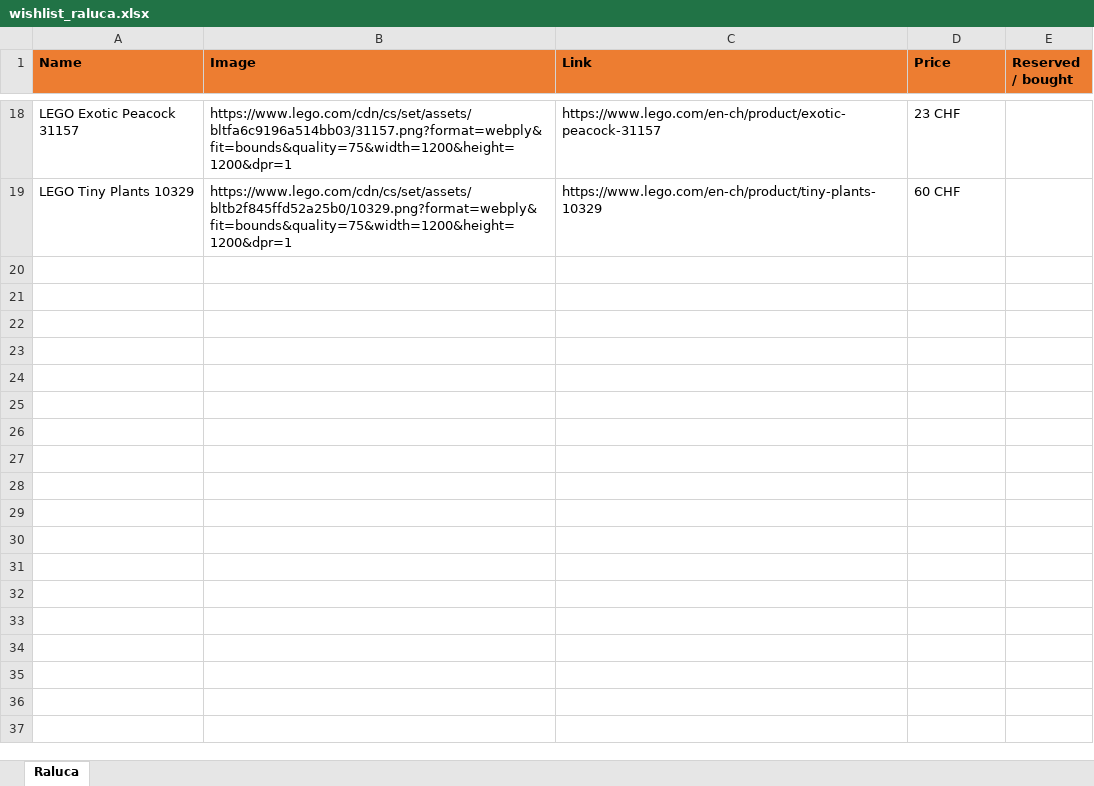
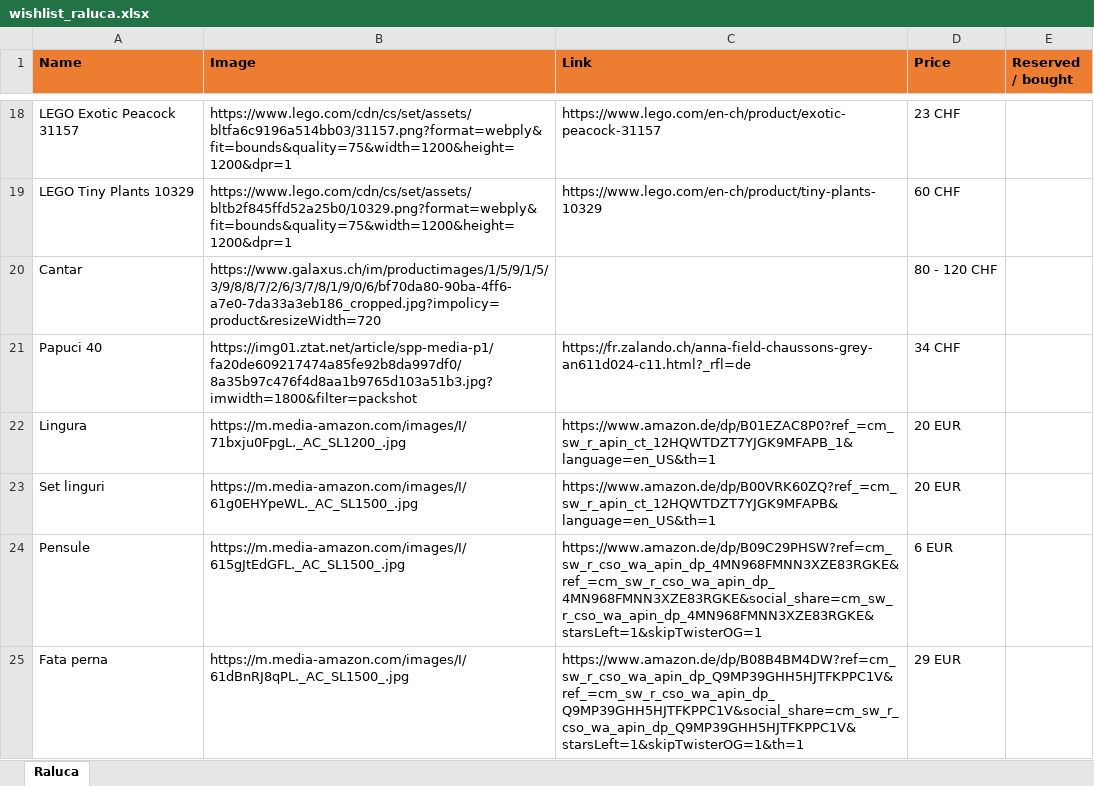
Before and after one commit to vallici/ralucawishlist, an Excel workbook: wishlist_raluca.xlsx, sheet Raluca, drawn as a sheet; only a part is shown, gaps mark what is left out; values as stored, in another font and other column widths than the file's, no borders; charts and pictures not drawn; the diff names each change by its address in the sheet, - before the commit and + after, or states it on an @@ line.

```diff
--- a/wishlist_raluca.xlsx (sheet Raluca)
+++ b/wishlist_raluca.xlsx (sheet Raluca)
+row 20: Cantar | https://www.galaxus.ch/im/productimages/1/5/9/1/5/3/9/8/8/7/2/6/3/7/8/1/9/0/6/bf70da80-90ba-4ff6-a7e0-7da33a3eb186_cropped.jpg?impolicy=product&resizeWidth=720 |  | 80 - 120 CHF
+row 21: Papuci 40 | https://img01.ztat.net/article/spp-media-p1/fa20de609217474a85fe92b8da997df0/8a35b97c476f4d8aa1b9765d103a51b3.jpg?imwidth=1800&filter=packshot | https://fr.zalando.ch/anna-field-chaussons-grey-an611d024-c11.html?_rfl=de | 34 CHF
+row 22: Lingura | https://m.media-amazon.com/images/I/71bxju0FpgL._AC_SL1200_.jpg | https://www.amazon.de/dp/B01EZAC8P0?ref_=cm_sw_r_apin_ct_12HQWTDZT7YJGK9MFAPB_1&language=en_US&th=1 | 20 EUR
+row 23: Set linguri | https://m.media-amazon.com/images/I/61g0EHYpeWL._AC_SL1500_.jpg | https://www.amazon.de/dp/B00VRK60ZQ?ref_=cm_sw_r_apin_ct_12HQWTDZT7YJGK9MFAPB&language=en_US&th=1 | 20 EUR
+row 24: Pensule | https://m.media-amazon.com/images/I/615gJtEdGFL._AC_SL1500_.jpg | https://www.amazon.de/dp/B09C29PHSW?ref=cm_sw_r_cso_wa_apin_dp_4MN968FMNN3XZE83RGKE&ref_=cm_sw_r_cso_wa_apin_dp_4MN968FMNN3XZE83RGKE&social_share=cm_sw_r_cso_wa_apin_dp_4MN968FMNN3XZE83RGKE&starsLeft=1&skipTwisterOG=1 | 6 EUR
+row 25: Fata perna | https://m.media-amazon.com/images/I/61dBnRJ8qPL._AC_SL1500_.jpg | https://www.amazon.de/dp/B08B4BM4DW?ref=cm_sw_r_cso_wa_apin_dp_Q9MP39GHH5HJTFKPPC1V&ref_=cm_sw_r_cso_wa_apin_dp_Q9MP39GHH5HJTFKPPC1V&social_share=cm_sw_r_cso_wa_apin_dp_Q9MP39GHH5HJTFKPPC1V&starsLeft=1&skipTwisterOG=1&th=1 | 29 EUR
```
Also changed, not shown: 1 other file.
